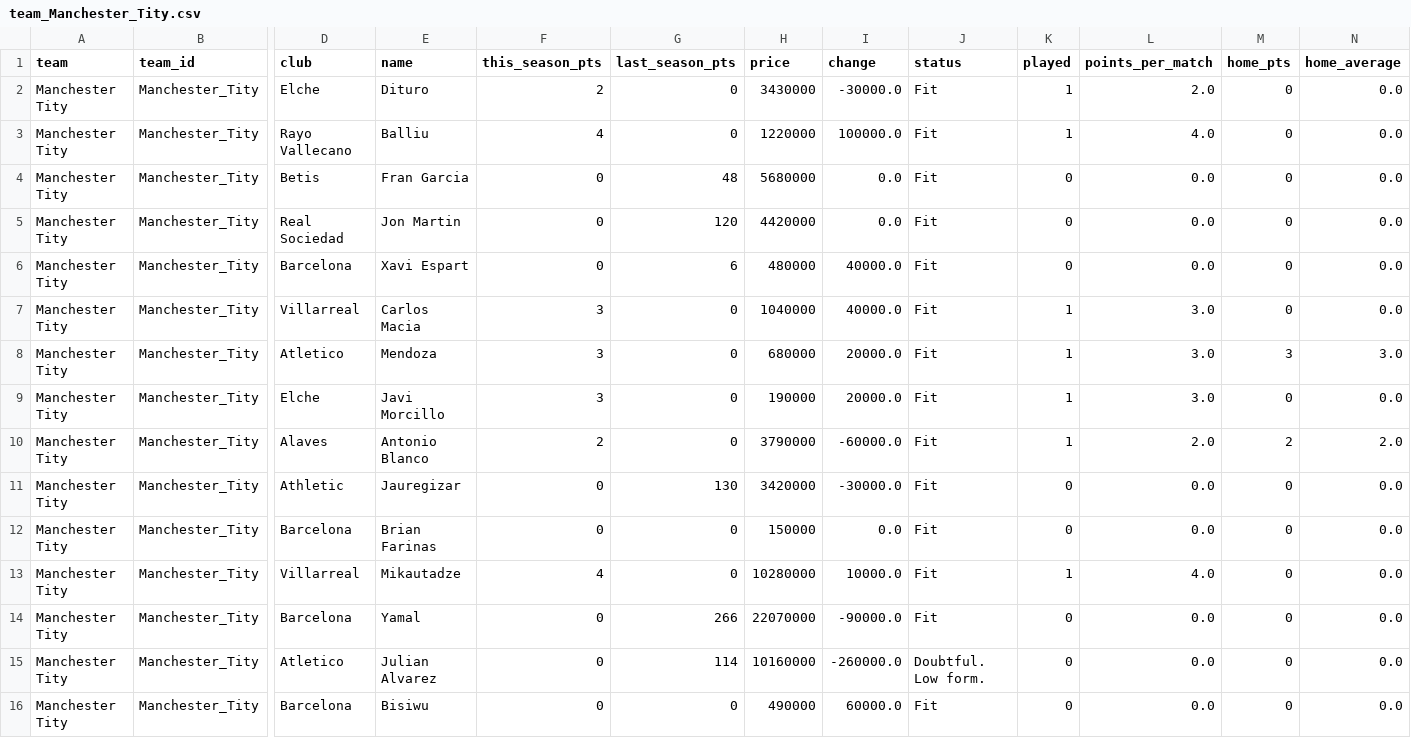
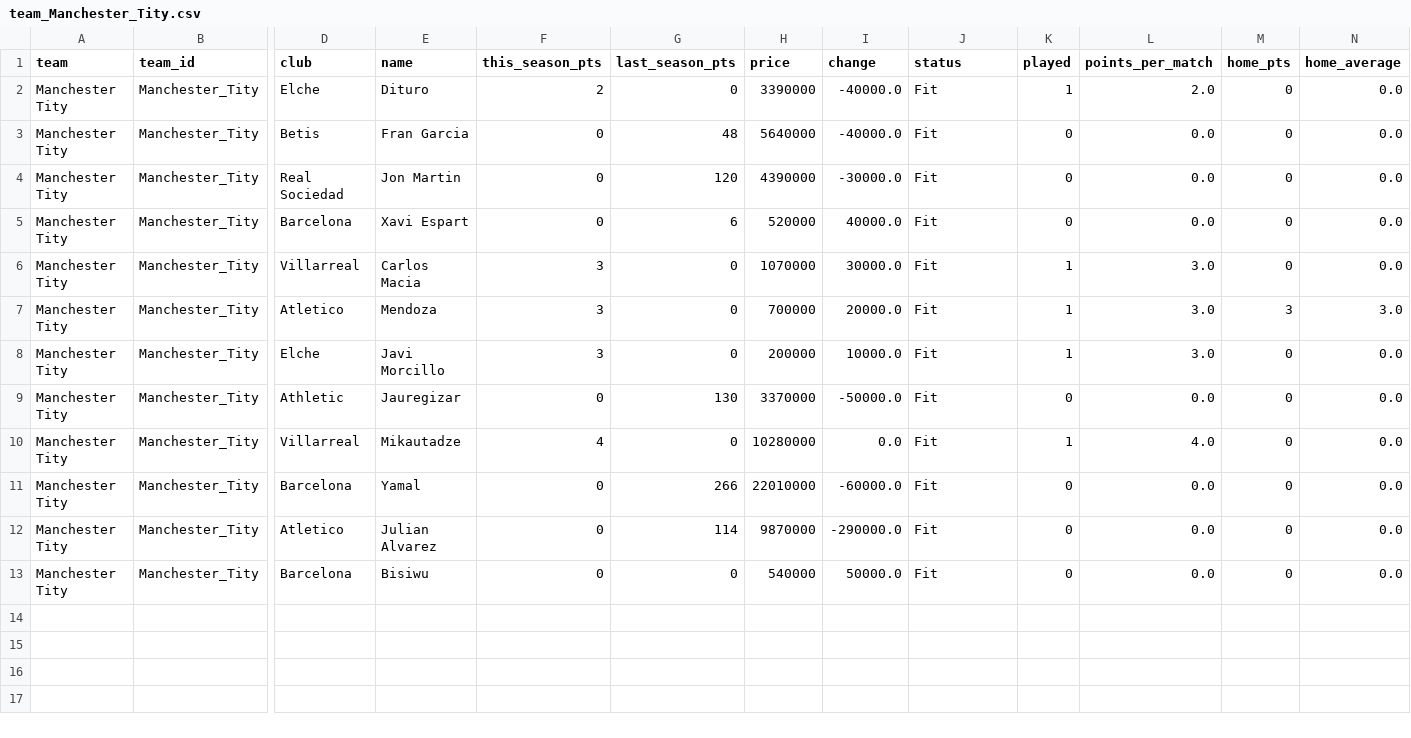
Before and after one commit to nilcrespo/BiwengerBot, a CSV file: csvs/teams/team_Manchester_Tity.csv, drawn as a sheet; only a part is shown, gaps mark what is left out; removed rows and columns are numbered as before the commit, all else as after; rows hold the shown columns only; the diff names each change by its address in the sheet, - before the commit and + after, or states it on an @@ line.

```diff
--- a/csvs/teams/team_Manchester_Tity.csv
+++ b/csvs/teams/team_Manchester_Tity.csv
-H2 (price): 3430000
+H2 (price): 3390000
-I2 (change): -30000.0
+I2 (change): -40000.0
-row 3: Manchester Tity | Manchester_Tity | Rayo Vallecano | Balliu | 4 | 0 | 1220000 | 100000.0 | Fit | 1 | 4.0 | 0 | 0.0
-H3 (price): 5680000
+H3 (price): 5640000
-I3 (change): 0.0
+I3 (change): -40000.0
-H4 (price): 4420000
+H4 (price): 4390000
-I4 (change): 0.0
+I4 (change): -30000.0
-H5 (price): 480000
+H5 (price): 520000
-H6 (price): 1040000
+H6 (price): 1070000
-I6 (change): 40000.0
+I6 (change): 30000.0
-H7 (price): 680000
+H7 (price): 700000
-H8 (price): 190000
+H8 (price): 200000
-I8 (change): 20000.0
+I8 (change): 10000.0
-row 10: Manchester Tity | Manchester_Tity | Alaves | Antonio Blanco | 2 | 0 | 3790000 | -60000.0 | Fit | 1 | 2.0 | 2 | 2.0
-H9 (price): 3420000
+H9 (price): 3370000
-I9 (change): -30000.0
+I9 (change): -50000.0
-row 12: Manchester Tity | Manchester_Tity | Barcelona | Brian Farinas | 0 | 0 | 150000 | 0.0 | Fit | 0 | 0.0 | 0 | 0.0
-I10 (change): 10000.0
+I10 (change): 0.0
-H11 (price): 22070000
+H11 (price): 22010000
-I11 (change): -90000.0
+I11 (change): -60000.0
-H12 (price): 10160000
+H12 (price): 9870000
-I12 (change): -260000.0
+I12 (change): -290000.0
-J12 (status): Doubtful. Low form.
+J12 (status): Fit
-H13 (price): 490000
+H13 (price): 540000
-I13 (change): 60000.0
+I13 (change): 50000.0
```
Also changed, not shown: csvs/teams/team_General_Hansi_Topete.csv, csvs/teams/team_Locombia_Fc.csv, 12 other files.
